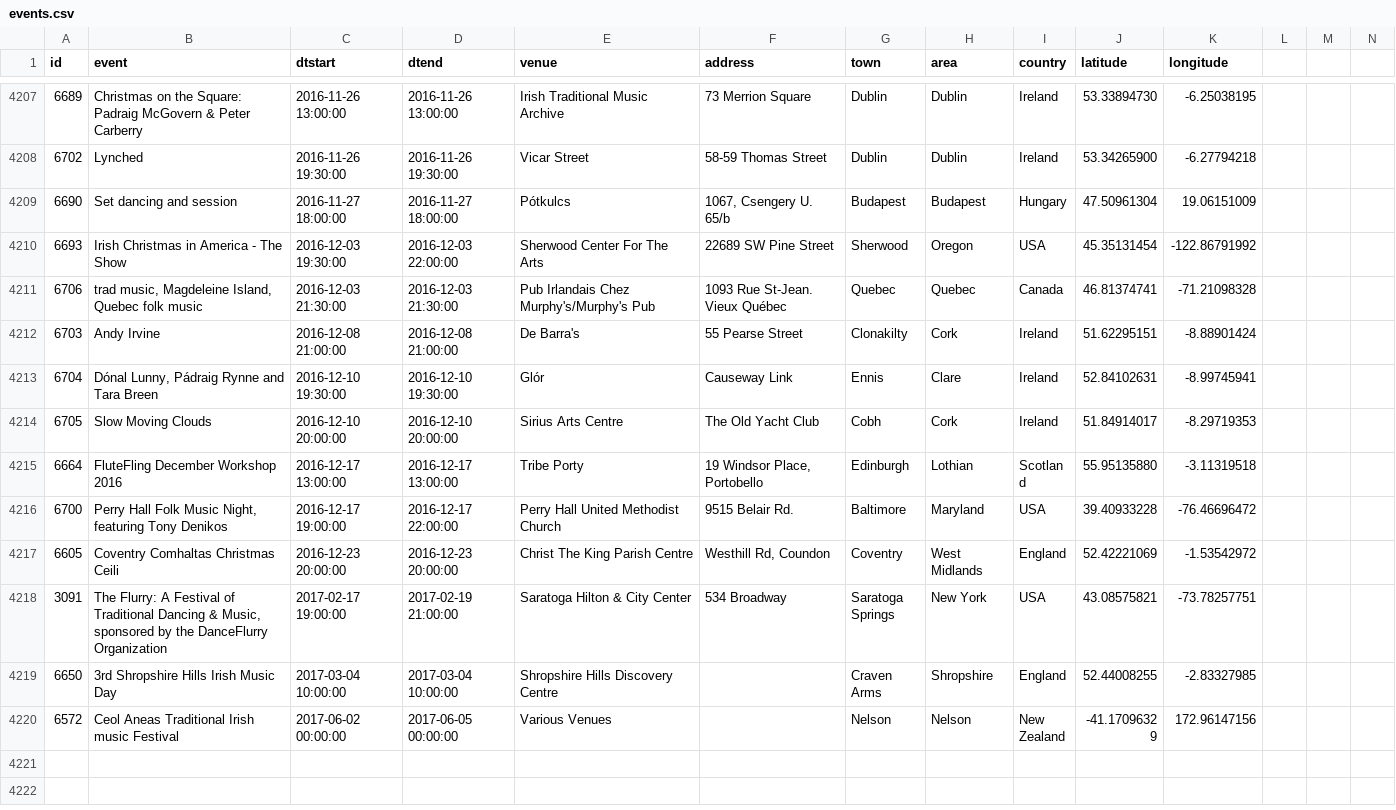
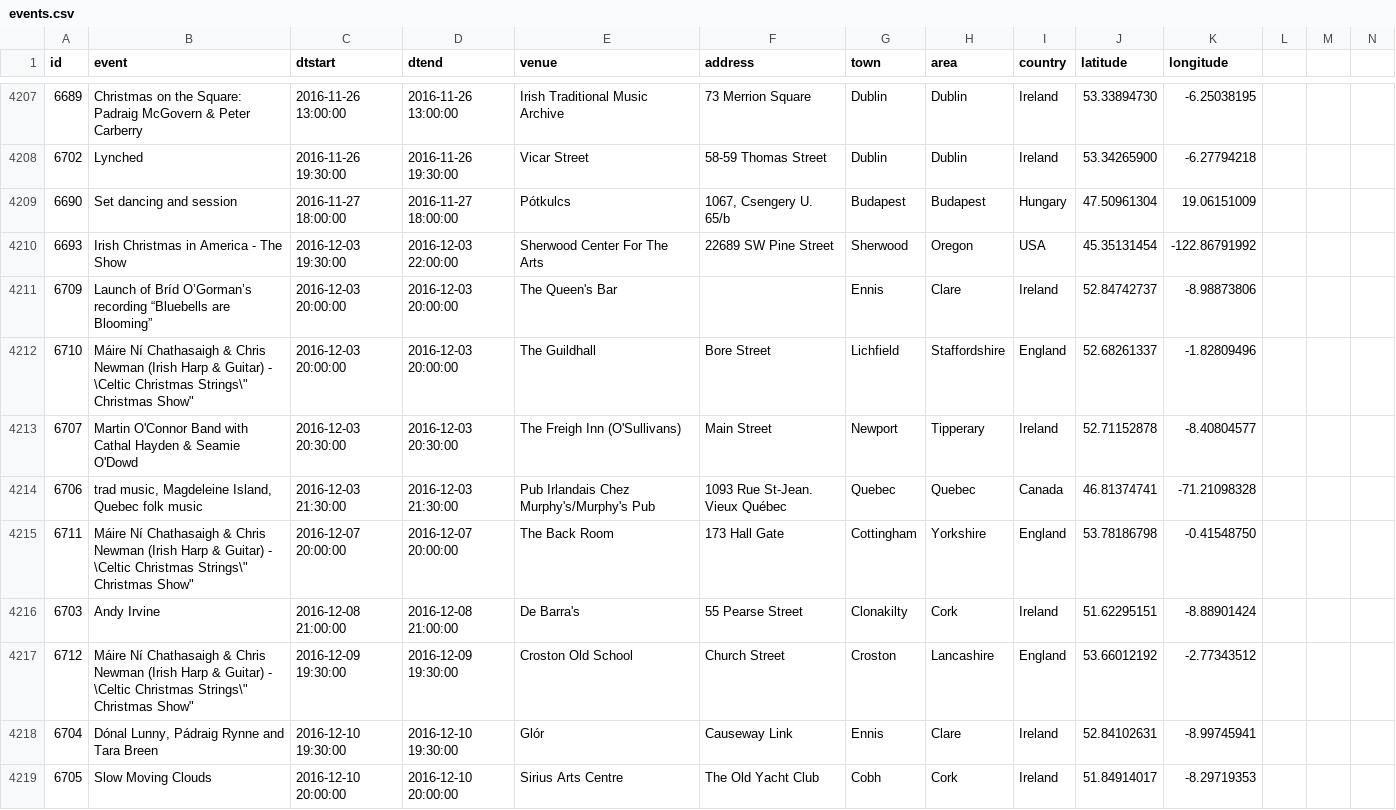
Before and after one commit to adactio/TheSession-data, a CSV file: csv/events.csv, drawn as a sheet; only a part is shown, gaps mark what is left out; the shorter side is filled out with more unchanged rows; the diff covers the shown part only.

Commit message:
Latest data dump

```diff
--- a/csv/events.csv
+++ b/csv/events.csv
@@ -4210,4 +4210,9 @@
 6693,"Irish Christmas in America - The Show","2016-12-03 19:30:00","2016-12-03 22:00:00","Sherwood Center For The Arts","22689 SW Pine Street","Sherwood","Oregon","USA",45.35131454,-122.86791992
+6709,"Launch of Bríd O’Gorman’s recording “Bluebells are Blooming”","2016-12-03 20:00:00","2016-12-03 20:00:00","The Queen's Bar","","Ennis","Clare","Ireland",52.84742737,-8.98873806
+6710,"Máire Ní Chathasaigh & Chris Newman (Irish Harp & Guitar) - \"Celtic Christmas Strings\" Christmas Show","2016-12-03 20:00:00","2016-12-03 20:00:00","The Guildhall","Bore Street","Lichfield","Staffordshire","England",52.68261337,-1.82809496
+6707,"Martin O'Connor Band with Cathal Hayden & Seamie O'Dowd","2016-12-03 20:30:00","2016-12-03 20:30:00","The Freigh Inn (O'Sullivans)","Main Street","Newport","Tipperary","Ireland",52.71152878,-8.40804577
 6706,"trad music, Magdeleine Island, Quebec folk music","2016-12-03 21:30:00","2016-12-03 21:30:00","Pub Irlandais Chez Murphy's/Murphy's Pub","1093 Rue St-Jean. Vieux Québec","Quebec","Quebec","Canada",46.81374741,-71.21098328
+6711,"Máire Ní Chathasaigh & Chris Newman (Irish Harp & Guitar) - \"Celtic Christmas Strings\" Christmas Show","2016-12-07 20:00:00","2016-12-07 20:00:00","The Back Room","173 Hall Gate","Cottingham","Yorkshire","England",53.78186798,-0.41548750
 6703,"Andy Irvine","2016-12-08 21:00:00","2016-12-08 21:00:00","De Barra's","55 Pearse Street","Clonakilty","Cork","Ireland",51.62295151,-8.88901424
+6712,"Máire Ní Chathasaigh & Chris Newman (Irish Harp & Guitar) - \"Celtic Christmas Strings\" Christmas Show","2016-12-09 19:30:00","2016-12-09 19:30:00","Croston Old School","Church Street","Croston","Lancashire","England",53.66012192,-2.77343512
 6704,"Dónal Lunny, Pádraig Rynne and Tara Breen","2016-12-10 19:30:00","2016-12-10 19:30:00","Glór","Causeway Link","Ennis","Clare","Ireland",52.84102631,-8.99745941
```
Also changed, not shown: 2 added rows and 2 edited cells elsewhere in this file, 6 other files.
